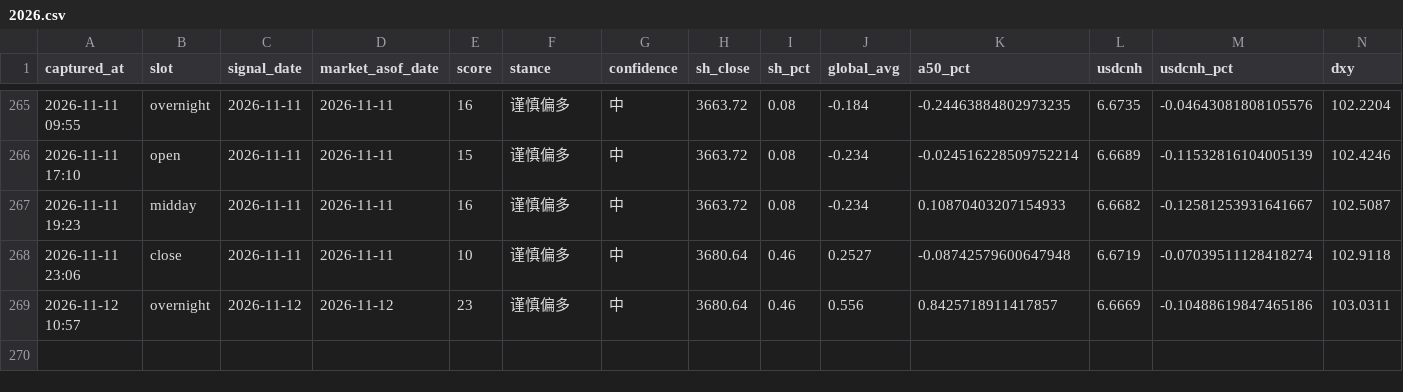
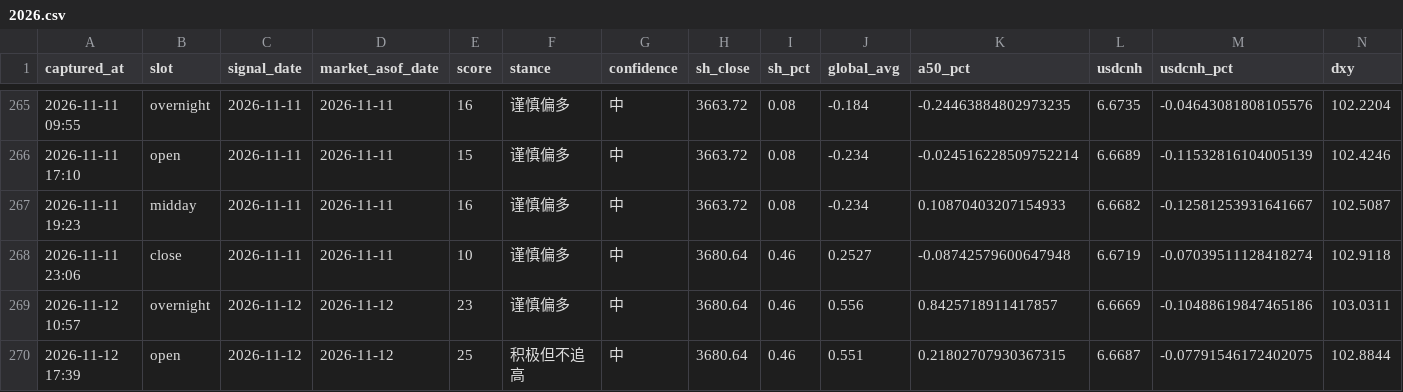
Before and after one commit to ychenfen/a-share-daily, a CSV file: data/signals/2026.csv, drawn as a sheet; only a part is shown, gaps mark what is left out; rows hold the shown columns only; the diff names each change by its address in the sheet, - before the commit and + after, or states it on an @@ line.

```diff
--- a/data/signals/2026.csv
+++ b/data/signals/2026.csv
+row 270: 2026-11-12 17:39 | open | 2026-11-12 | 2026-11-12 | 25 | 积极但不追高 | 中 | 3680.64 | 0.46 | 0.551 | 0.21802707930367315 | 6.6687 | -0.07791546172402075 | 102.8844
```
Also changed, not shown: data/pulses/2026-11.csv, 10 other files.
